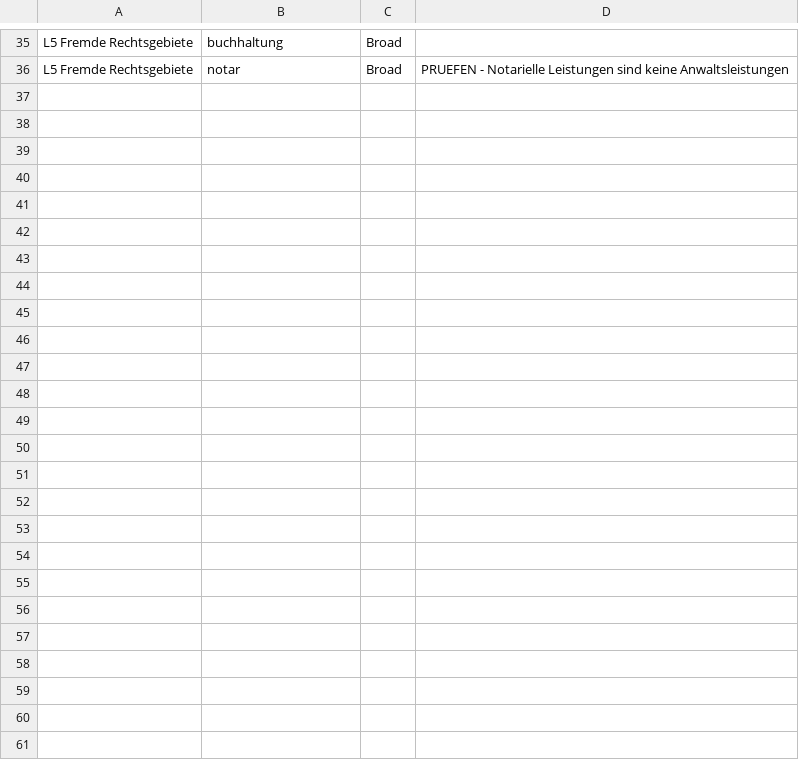
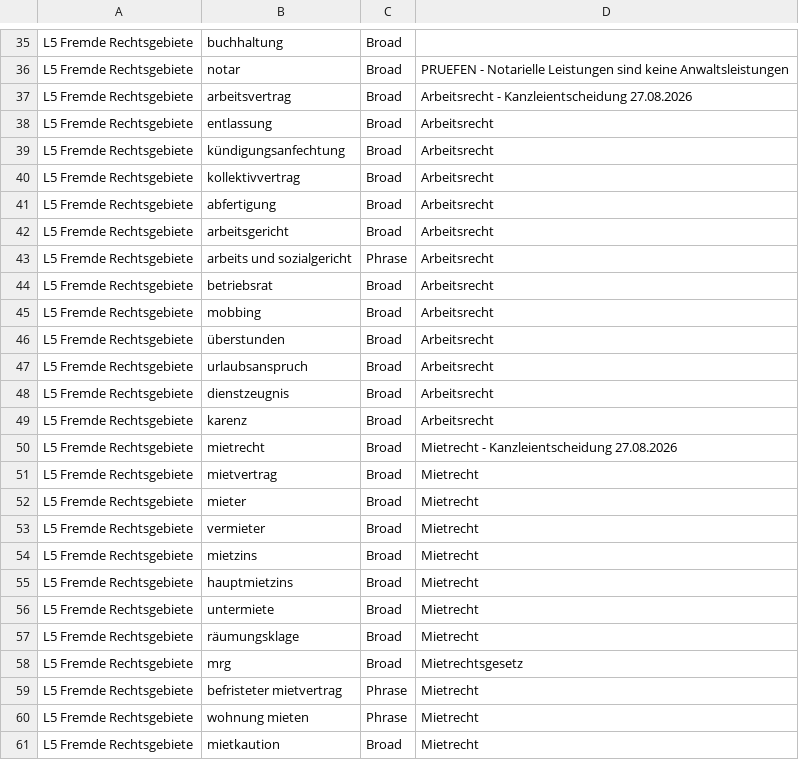
Before and after one commit to officedrweiser/Google_Ads, a CSV file: data/negativlisten/L5-fremde-rechtsgebiete.csv, drawn as a sheet; only a part is shown, gaps mark what is left out; the diff covers the shown part only.

```diff
--- a/data/negativlisten/L5-fremde-rechtsgebiete.csv
+++ b/data/negativlisten/L5-fremde-rechtsgebiete.csv
@@ -36 +36,26 @@ L5 Fremde Rechtsgebiete,buchhaltung,Broad,
 L5 Fremde Rechtsgebiete,notar,Broad,PRUEFEN - Notarielle Leistungen sind keine Anwaltsleistungen
+L5 Fremde Rechtsgebiete,arbeitsvertrag,Broad,Arbeitsrecht - Kanzleientscheidung 27.08.2026
+L5 Fremde Rechtsgebiete,entlassung,Broad,Arbeitsrecht
+L5 Fremde Rechtsgebiete,kündigungsanfechtung,Broad,Arbeitsrecht
+L5 Fremde Rechtsgebiete,kollektivvertrag,Broad,Arbeitsrecht
+L5 Fremde Rechtsgebiete,abfertigung,Broad,Arbeitsrecht
+L5 Fremde Rechtsgebiete,arbeitsgericht,Broad,Arbeitsrecht
+L5 Fremde Rechtsgebiete,arbeits und sozialgericht,Phrase,Arbeitsrecht
+L5 Fremde Rechtsgebiete,betriebsrat,Broad,Arbeitsrecht
+L5 Fremde Rechtsgebiete,mobbing,Broad,Arbeitsrecht
+L5 Fremde Rechtsgebiete,überstunden,Broad,Arbeitsrecht
+L5 Fremde Rechtsgebiete,urlaubsanspruch,Broad,Arbeitsrecht
+L5 Fremde Rechtsgebiete,dienstzeugnis,Broad,Arbeitsrecht
+L5 Fremde Rechtsgebiete,karenz,Broad,Arbeitsrecht
+L5 Fremde Rechtsgebiete,mietrecht,Broad,Mietrecht - Kanzleientscheidung 27.08.2026
+L5 Fremde Rechtsgebiete,mietvertrag,Broad,Mietrecht
+L5 Fremde Rechtsgebiete,mieter,Broad,Mietrecht
+L5 Fremde Rechtsgebiete,vermieter,Broad,Mietrecht
+L5 Fremde Rechtsgebiete,mietzins,Broad,Mietrecht
+L5 Fremde Rechtsgebiete,hauptmietzins,Broad,Mietrecht
+L5 Fremde Rechtsgebiete,untermiete,Broad,Mietrecht
+L5 Fremde Rechtsgebiete,räumungsklage,Broad,Mietrecht
+L5 Fremde Rechtsgebiete,mrg,Broad,Mietrechtsgesetz
+L5 Fremde Rechtsgebiete,befristeter mietvertrag,Phrase,Mietrecht
+L5 Fremde Rechtsgebiete,wohnung mieten,Phrase,Mietrecht
+L5 Fremde Rechtsgebiete,mietkaution,Broad,Mietrecht
```
Also changed, not shown: 2 edited cells elsewhere in this file, data/erreichbarkeit/buerozeiten.csv, data/keywords/04-immobilien-treuhand.csv, 12 other files.
